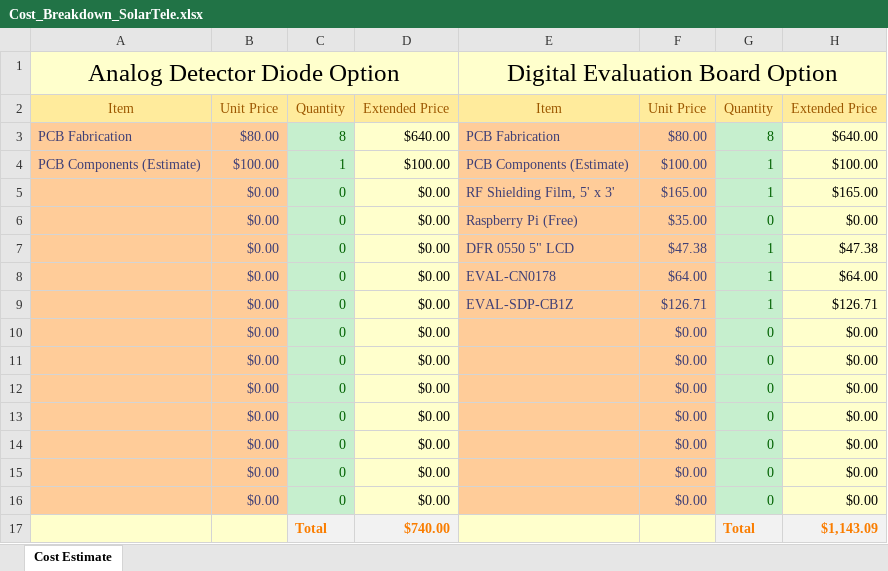
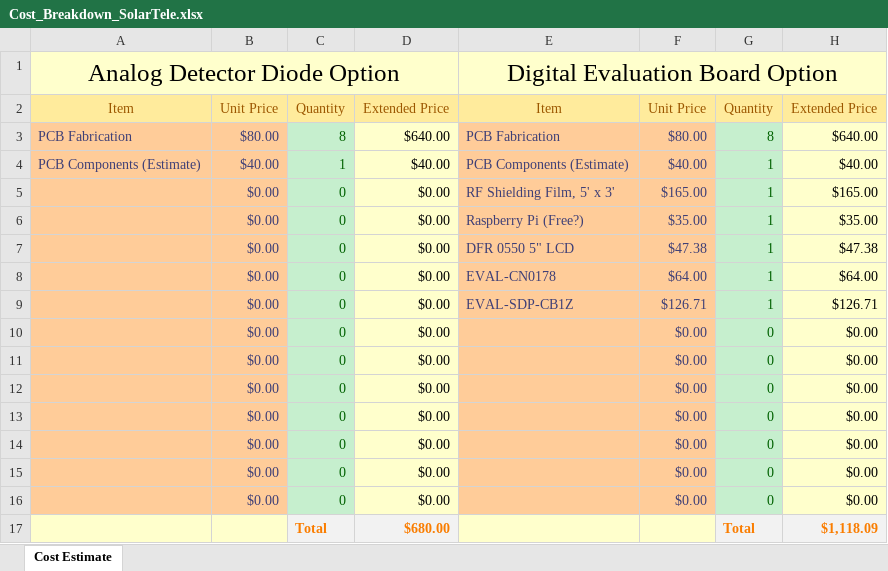
Before and after one commit to RomiFC/Solar-Telescope-Redesign, an Excel workbook: Cost_Breakdown_SolarTele.xlsx, sheet Cost Estimate, drawn as a sheet; values as stored, in another font and other column widths than the file's, no borders; the diff names each change by its address in the sheet, - before the commit and + after, or states it on an @@ line.

```diff
--- a/Cost_Breakdown_SolarTele.xlsx (sheet Cost Estimate)
+++ b/Cost_Breakdown_SolarTele.xlsx (sheet Cost Estimate)
-B4: $100.00
+B4: $40.00
-D4: $100.00
+D4: $40.00
-F4: $100.00
+F4: $40.00
-H4: $100.00
+H4: $40.00
-E6: Raspberry Pi (Free)
+E6: Raspberry Pi (Free?)
-G6: 0
+G6: 1
-H6: $0.00
+H6: $35.00
-D17: $740.00
+D17: $680.00
-H17: $1,143.09
+H17: $1,118.09
```
Also changed, not shown: 8 other files.
